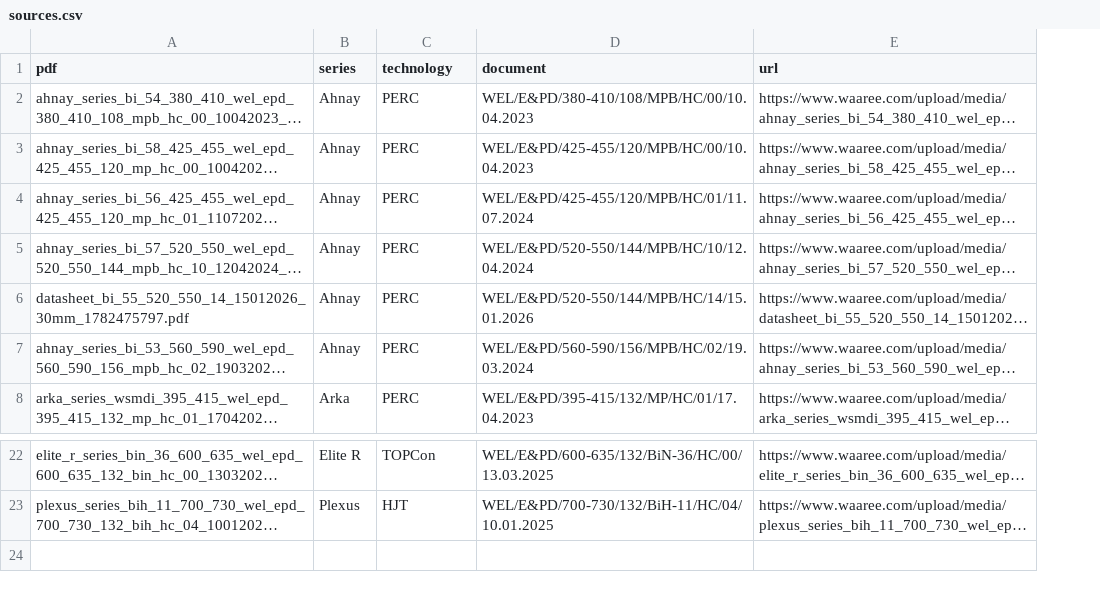
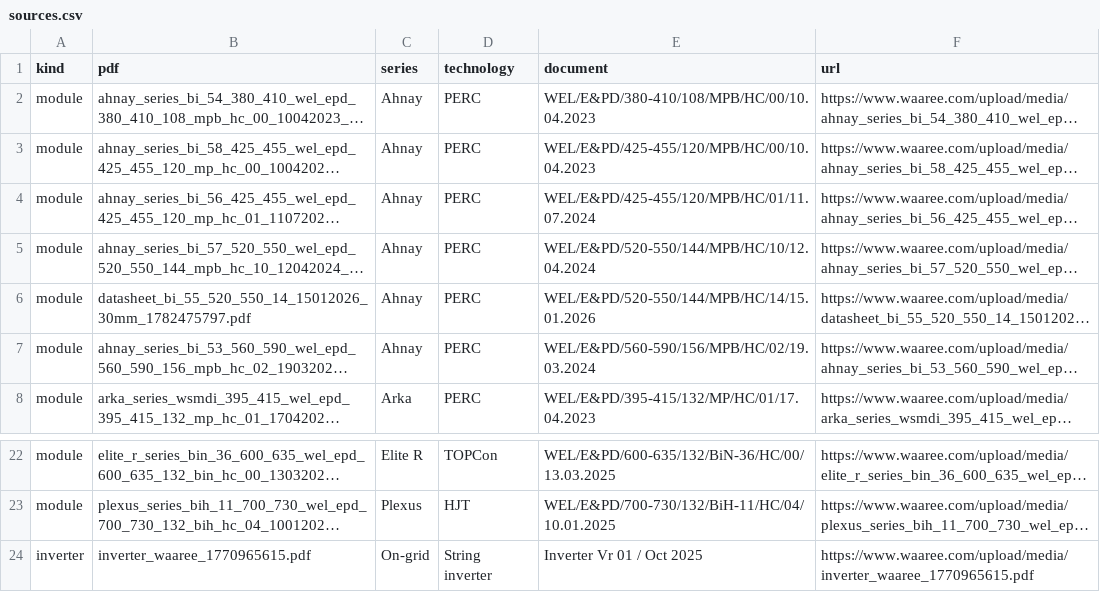
Before and after one commit to SolarLayout/datasheet-to-pan-ond, a CSV file: datasheets/waaree/sources.csv, drawn as a sheet; only a part is shown, gaps mark what is left out; long unchanged cells end in …; the diff names each change by its address in the sheet, - before the commit and + after, or states it on an @@ line.

```diff
--- a/datasheets/waaree/sources.csv
+++ b/datasheets/waaree/sources.csv
+column A (kind), rows 2-8: all module; rows 22-23: module | module
+row 24: inverter | inverter_waaree_1770965615.pdf | On-grid | String inverter | Inverter Vr 01 / Oct 2025 | https://www.waaree.com/upload/media/inverter_waaree_1770965615.pdf
```
Also changed, not shown: 46 other files.
